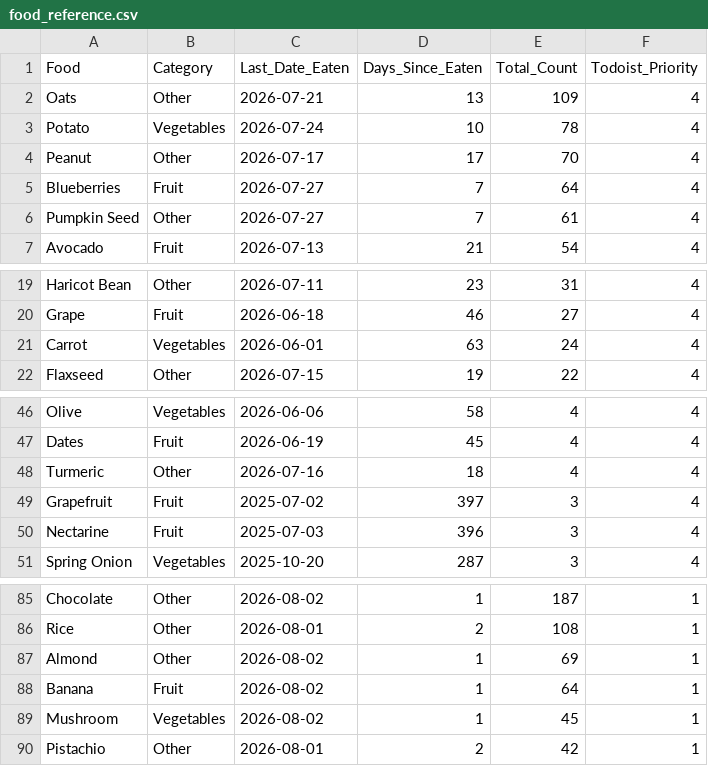
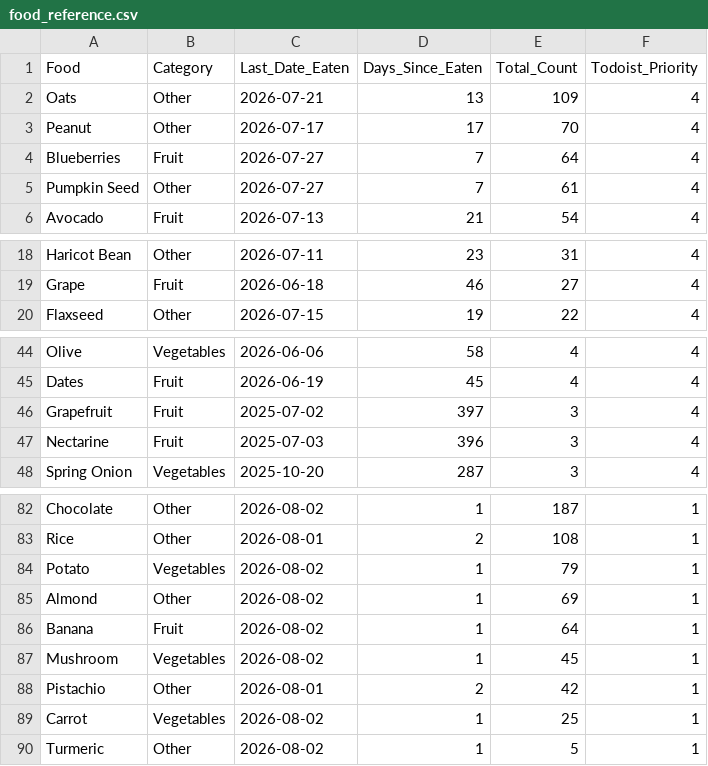
Before and after one commit to JevonDaffyd/python-food-tracker, a CSV file: food_reference.csv, drawn as a sheet; only a part is shown, gaps mark what is left out.

```diff
--- a/food_reference.csv
+++ b/food_reference.csv
@@ -2,3 +2,2 @@ Food,Category,Last_Date_Eaten,Days_Since_Eaten,Total_Count,Todoist_Priority
 Oats,Other,2026-07-21,13,109,4
-Potato,Vegetables,2026-07-24,10,78,4
 Peanut,Other,2026-07-17,17,70,4
@@ -20,3 +19,2 @@ Haricot Bean,Other,2026-07-11,23,31,4
 Grape,Fruit,2026-06-18,46,27,4
-Carrot,Vegetables,2026-06-01,63,24,4
 Flaxseed,Other,2026-07-15,19,22,4
@@ -47,3 +45,2 @@ Olive,Vegetables,2026-06-06,58,4,4
 Dates,Fruit,2026-06-19,45,4,4
-Turmeric,Other,2026-07-16,18,4,4
 Grapefruit,Fruit,2025-07-02,397,3,4
@@ -86,2 +83,3 @@ Chocolate,Other,2026-08-02,1,187,1
 Rice,Other,2026-08-01,2,108,1
+Potato,Vegetables,2026-08-02,1,79,1
 Almond,Other,2026-08-02,1,69,1
@@ -90 +88,3 @@ Mushroom,Vegetables,2026-08-02,1,45,1
 Pistachio,Other,2026-08-01,2,42,1
+Carrot,Vegetables,2026-08-02,1,25,1
+Turmeric,Other,2026-08-02,1,5,1
```
